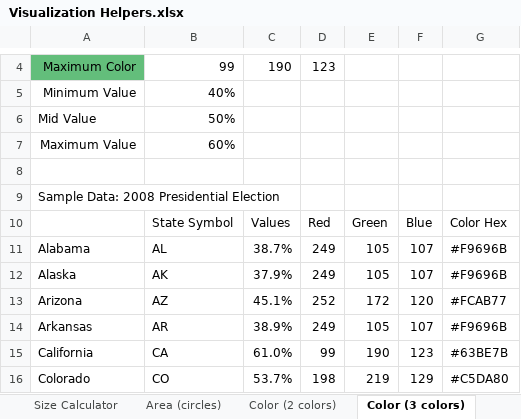
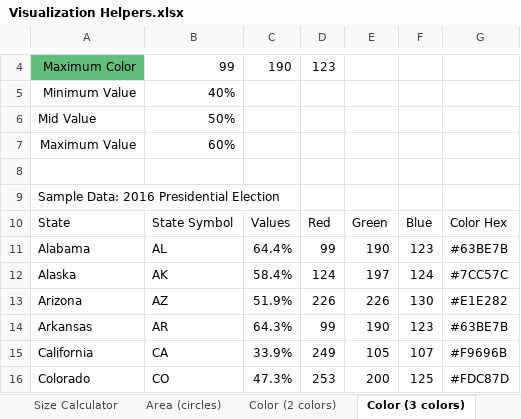
Before and after one commit to matthiasxc/DataVisClass, an Excel workbook: Visualization Helpers.xlsx, sheet Color (3 colors), drawn as a sheet; only a part is shown, gaps mark what is left out; values as stored, in another font and other column widths than the file's, no borders; conditional formats not drawn; the diff covers the shown part only; the diff names each change by its address in the sheet, - before the commit and + after, or states it on an @@ line.

```diff
--- a/Visualization Helpers.xlsx (sheet Color (3 colors))
+++ b/Visualization Helpers.xlsx (sheet Color (3 colors))
-A9: Sample Data: 2008 Presidential Election
+A9: Sample Data: 2016 Presidential Election
-A10: (empty)
+A10: State
-C11: 38.7%
+C11: 64.4%
-D11: 249
+D11: 99
-E11: 105
+E11: 190
-F11: 107
+F11: 123
-G11: #F9696B
+G11: #63BE7B
-C12: 37.9%
+C12: 58.4%
-D12: 249
+D12: 124
-E12: 105
+E12: 197
-F12: 107
+F12: 124
-G12: #F9696B
+G12: #7CC57C
-C13: 45.1%
+C13: 51.9%
-D13: 252
+D13: 226
-E13: 172
+E13: 226
-F13: 120
+F13: 130
-G13: #FCAB77
+G13: #E1E282
-C14: 38.9%
+C14: 64.3%
-D14: 249
+D14: 99
-E14: 105
+E14: 190
-F14: 107
+F14: 123
-G14: #F9696B
+G14: #63BE7B
-C15: 61.0%
+C15: 33.9%
-D15: 99
+D15: 249
-E15: 190
+E15: 105
-F15: 123
+F15: 107
-G15: #63BE7B
+G15: #F9696B
-C16: 53.7%
+C16: 47.3%
-D16: 198
+D16: 253
-E16: 219
+E16: 200
-F16: 129
+F16: 125
-G16: #C5DA80
+G16: #FDC87D
```
Also changed, not shown: 224 edited cells elsewhere in this sheet, sheet Color (2 colors), sheet Area (circles), sheet Size Calculator, Labs/Lab 2 Assets/Lab 2 - end.xlsx, Labs/Lab 2 Assets/Lab 2 - midpoint.xlsx, 12 other files.
